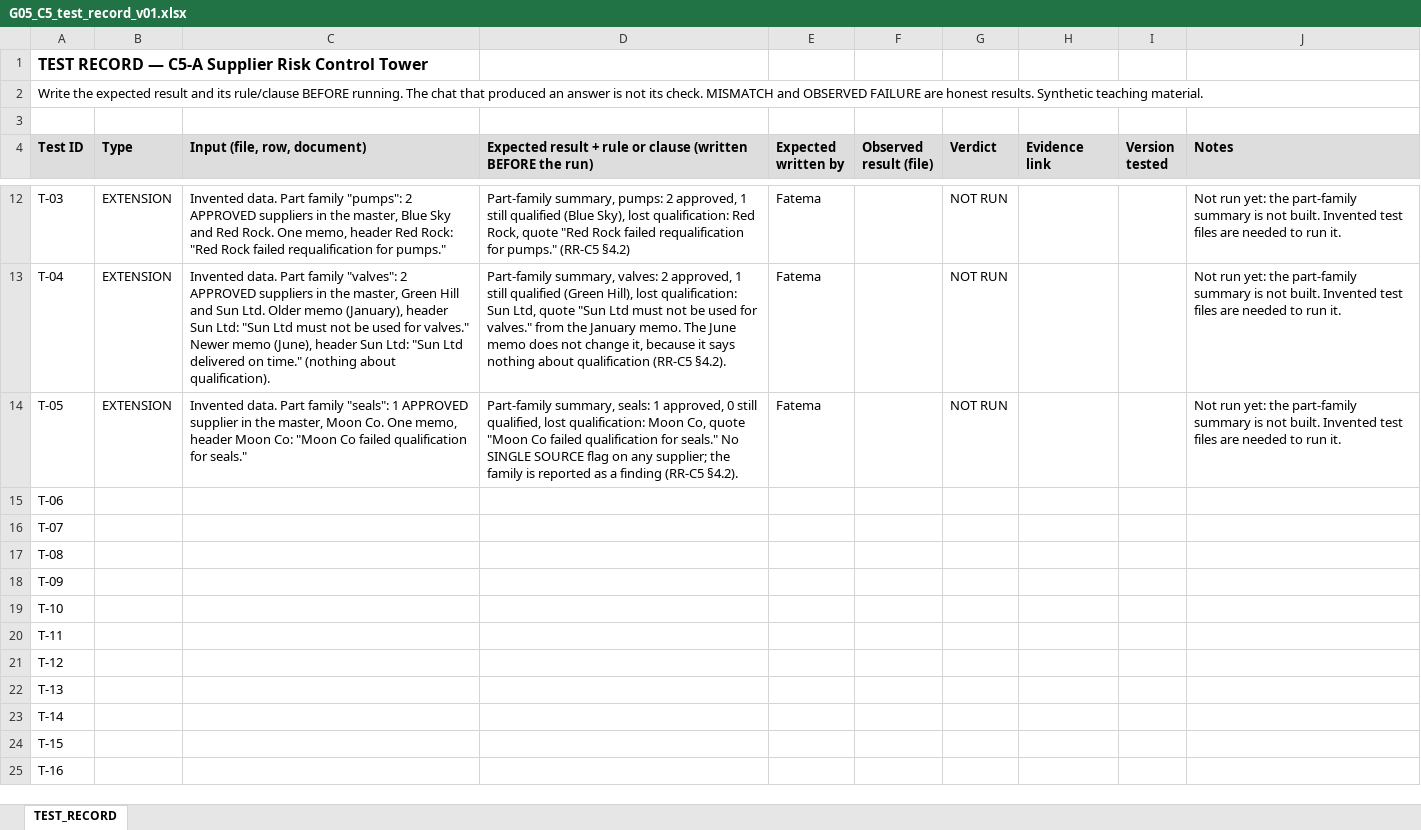
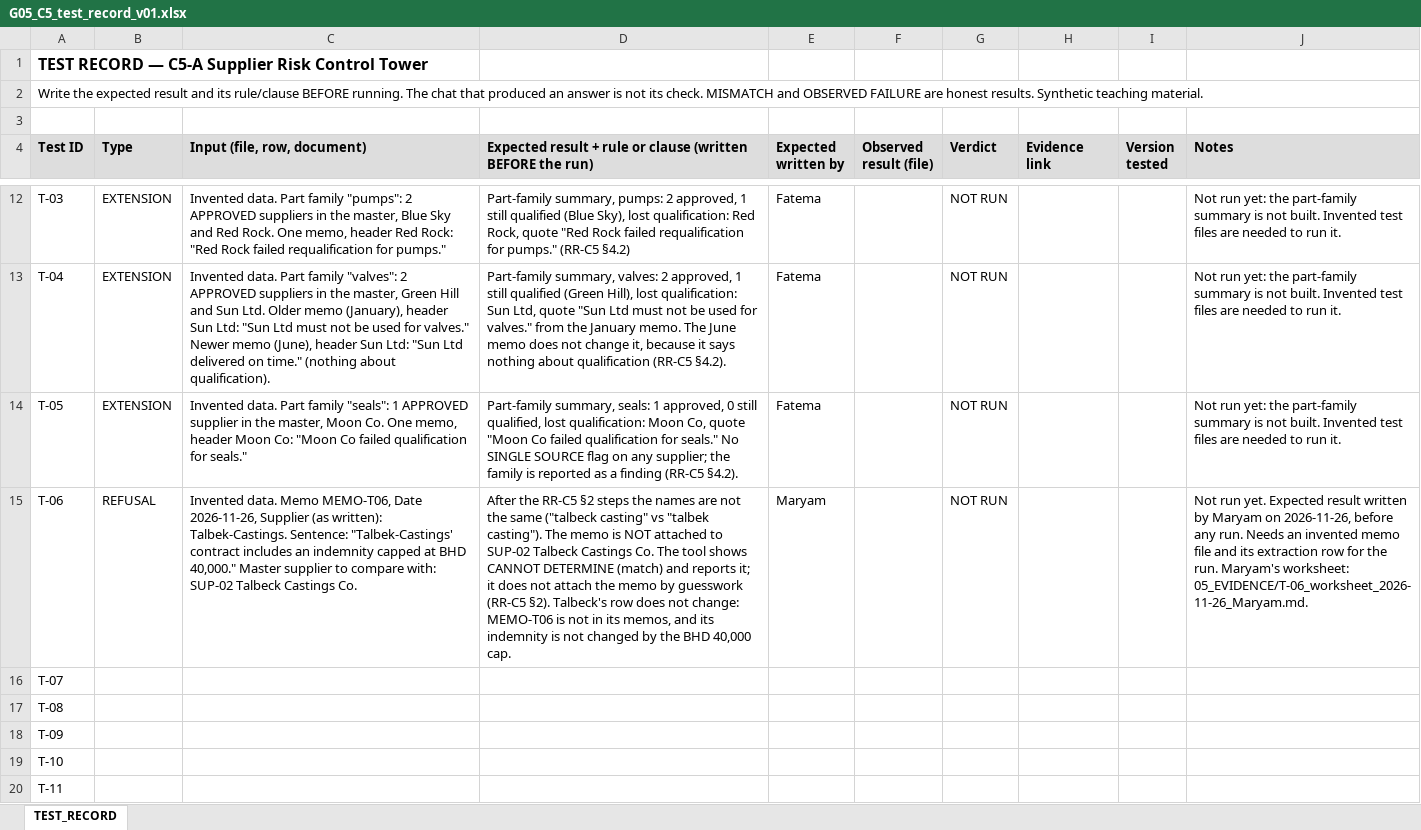
Before and after one commit to ammarPoly/AI-Course-Project, an Excel workbook: 04_TESTS/G05_C5_test_record_v01.xlsx, sheet TEST_RECORD, drawn as a sheet; only a part is shown, gaps mark what is left out; the shorter side is filled out with more unchanged rows; values as stored, in another font and other column widths than the file's, no borders; the diff names each change by its address in the sheet, - before the commit and + after, or states it on an @@ line.

```diff
--- a/04_TESTS/G05_C5_test_record_v01.xlsx (sheet TEST_RECORD)
+++ b/04_TESTS/G05_C5_test_record_v01.xlsx (sheet TEST_RECORD)
-B15 (Type): (empty)
+B15 (Type): REFUSAL
-C15 (Input (file, row, document)): (empty)
+C15 (Input (file, row, document)): Invented data. Memo MEMO-T06, Date 2026-11-26, Supplier (as written): Talbek-Castings. Sentence: "Talbek-Castings' contract includes an indemnity capped at BHD 40,000." Master supplier to compare with: SUP-02 Talbeck Castings Co.
-D15: (empty)
+D15: After the RR-C5 §2 steps the names are not the same ("talbeck casting" vs "talbek casting"). The memo is NOT attached to SUP-02 Talbeck Castings Co. The tool shows CANNOT DETERMINE (match) and reports it; it does not attach the memo by guesswork (RR-C5 §2). Talbeck's row does not change: MEMO-T06 is not in its memos, and its indemnity is not changed by the BHD 40,000 cap.
-E15 (Expected written by): (empty)
+E15 (Expected written by): Maryam
-G15 (Verdict): (empty)
+G15 (Verdict): NOT RUN
-J15 (Notes): (empty)
+J15 (Notes): Not run yet. Expected result written by Maryam on 2026-11-26, before any run. Needs an invented memo file and its extraction row for the run. Maryam's worksheet: 05_EVIDENCE/T-06_worksheet_2026-11-26_Maryam.md.
```
Also changed, not shown: 7 other files.
